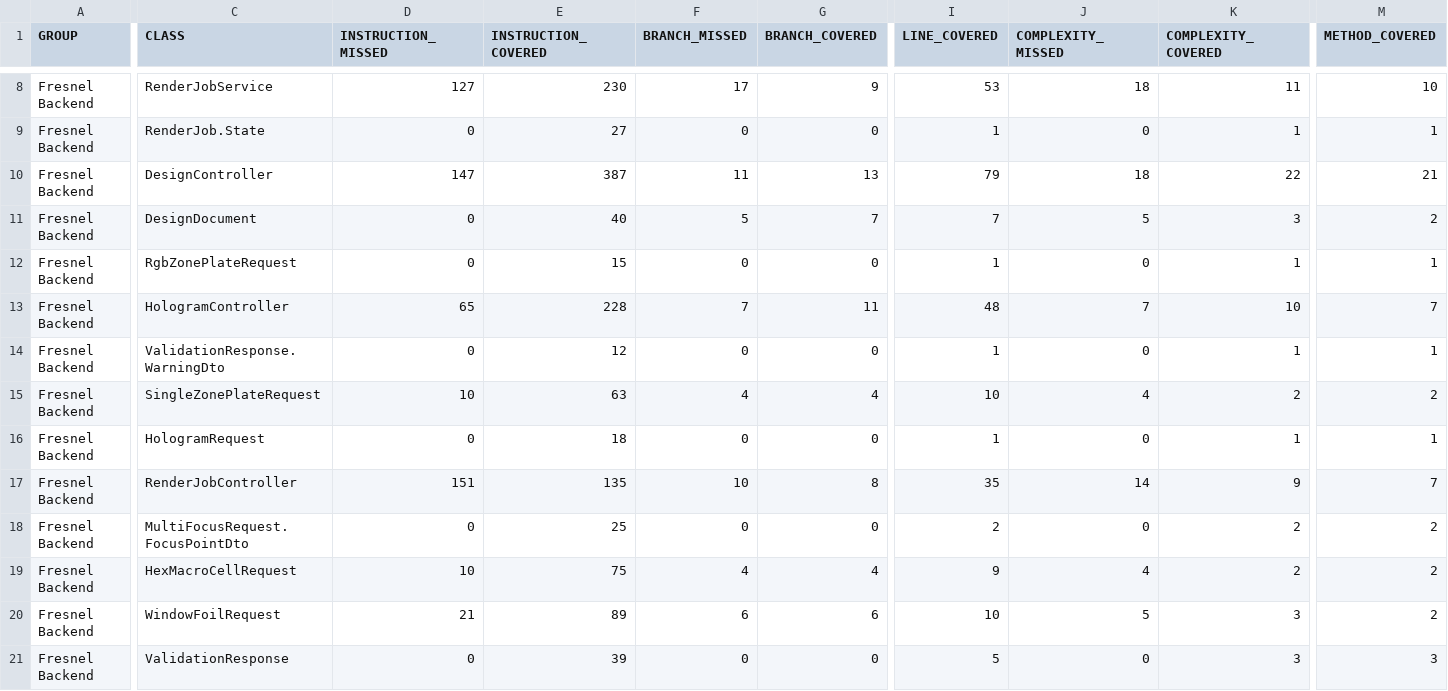
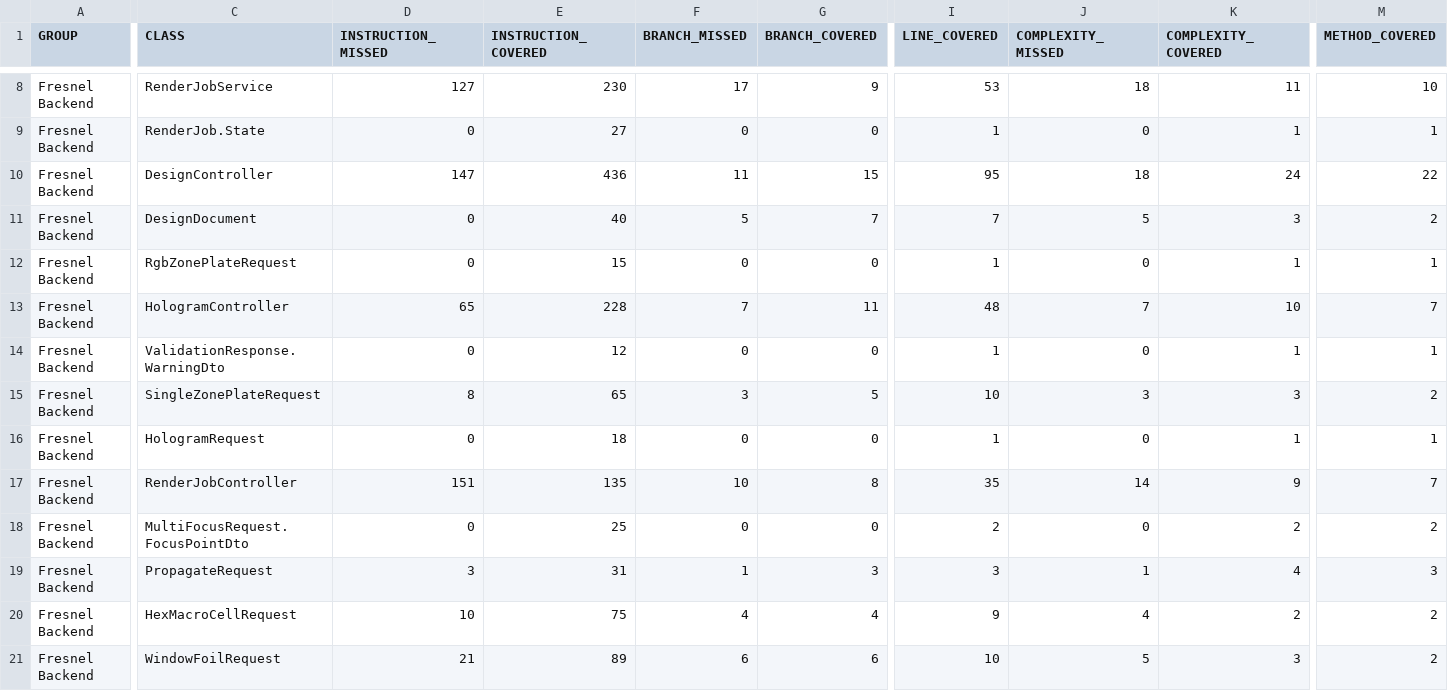
Before and after one commit to carstenartur/Fresnel, a CSV file: site/backend/jacoco/jacoco.csv, drawn as a sheet; only a part is shown, gaps mark what is left out; the shorter side is filled out with more unchanged rows; rows hold the shown columns only; the diff names each change by its address in the sheet, - before the commit and + after, or states it on an @@ line.

```diff
--- a/site/backend/jacoco/jacoco.csv
+++ b/site/backend/jacoco/jacoco.csv
-E10 (INSTRUCTION_COVERED): 387
+E10 (INSTRUCTION_COVERED): 436
-G10 (BRANCH_COVERED): 13
+G10 (BRANCH_COVERED): 15
-I10 (LINE_COVERED): 79
+I10 (LINE_COVERED): 95
-K10 (COMPLEXITY_COVERED): 22
+K10 (COMPLEXITY_COVERED): 24
-M10 (METHOD_COVERED): 21
+M10 (METHOD_COVERED): 22
-D15 (INSTRUCTION_MISSED): 10
+D15 (INSTRUCTION_MISSED): 8
-E15 (INSTRUCTION_COVERED): 63
+E15 (INSTRUCTION_COVERED): 65
-F15 (BRANCH_MISSED): 4
+F15 (BRANCH_MISSED): 3
-G15 (BRANCH_COVERED): 4
+G15 (BRANCH_COVERED): 5
-J15 (COMPLEXITY_MISSED): 4
+J15 (COMPLEXITY_MISSED): 3
-K15 (COMPLEXITY_COVERED): 2
+K15 (COMPLEXITY_COVERED): 3
+row 19: Fresnel Backend | PropagateRequest | 3 | 31 | 1 | 3 | 3 | 1 | 4 | 3
```
Also changed, not shown: 42 other files.
